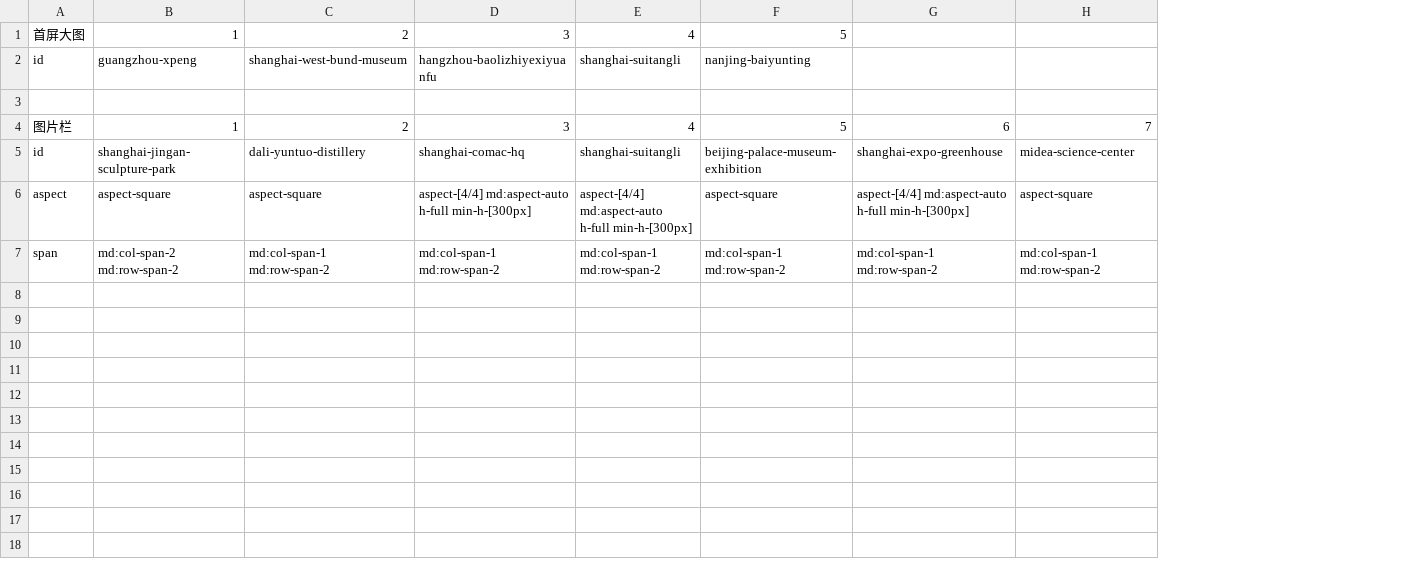
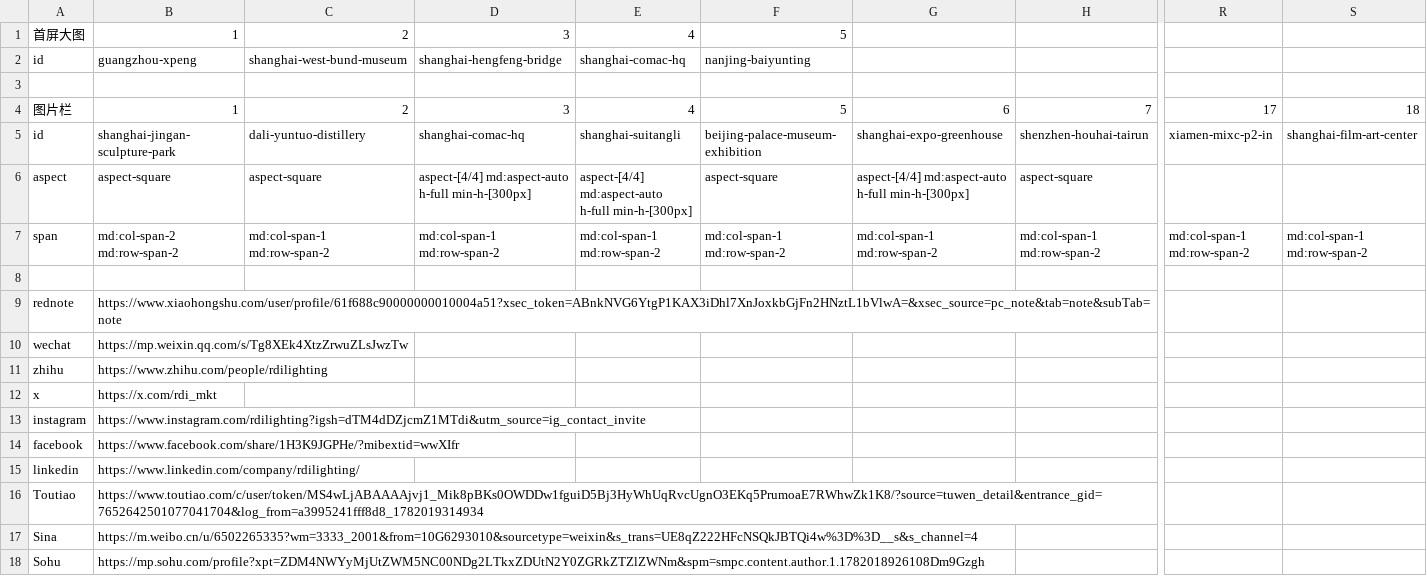
Before and after one commit to gabisivanierbifmv4691-tech/rdi_website, a CSV file: public/public/rdi_web_home.csv, drawn as a sheet; only a part is shown, gaps mark what is left out; rows hold the shown columns only; the diff names each change by its address in the sheet, - before the commit and + after, or states it on an @@ line.

Commit message:
feat: implement dynamic social media links
Update project configuration to support dynamic social links and refactor Footer and Header components to consume these links with proper external navigation handling. Update home portfolio CSV data.

```diff
--- a/public/public/rdi_web_home.csv
+++ b/public/public/rdi_web_home.csv
+column R, rows 4-7: 17 | xiamen-mixc-p2-in |  | md:col-span-1 md:row-span-2
+column S, rows 4-7: 18 | shanghai-film-art-center |  | md:col-span-1 md:row-span-2
-D2: hangzhou-baolizhiyexiyuanfu
+D2: shanghai-hengfeng-bridge
-E2: shanghai-suitangli
+E2: shanghai-comac-hq
-H5: midea-science-center
+H5: shenzhen-houhai-tairun
+row 8: (empty)
+row 9: rednote | https://www.xiaohongshu.com/user/profile/61f688c90000000010004a51?xsec_token=ABnkNVG6YtgP1KAX3iDhl7XnJoxkbGjFn2HNztL1bVlwA=&xsec_source=pc_note&tab=note&subTab=note
+row 10: wechat | https://mp.weixin.qq.com/s/Tg8XEk4XtzZrwuZLsJwzTw
+row 11: zhihu | https://www.zhihu.com/people/rdilighting
+row 12: x | https://x.com/rdi_mkt
+row 13: instagram | https://www.instagram.com/rdilighting?igsh=dTM4dDZjcmZ1MTdi&utm_source=ig_contact_invite
+row 14: facebook | https://www.facebook.com/share/1H3K9JGPHe/?mibextid=wwXIfr
+row 15: linkedin | https://www.linkedin.com/company/rdilighting/
+row 16: Toutiao | https://www.toutiao.com/c/user/token/MS4wLjABAAAAjvj1_Mik8pBKs0OWDDw1fguiD5Bj3HyWhUqRvcUgnO3EKq5PrumoaE7RWhwZk1K8/?source=tuwen_detail&entrance_gid=7652642501077041704&log_from=a3995241fff8d8_1782019314934
+row 17: Sina | https://m.weibo.cn/u/6502265335?wm=3333_2001&from=10G6293010&sourcetype=weixin&s_trans=UE8qZ222HFcNSQkJBTQi4w%3D%3D__s&s_channel=4
+row 18: Sohu | https://mp.sohu.com/profile?xpt=ZDM4NWYyMjUtZWM5NC00NDg2LTkxZDUtN2Y0ZGRkZTZlZWNm&spm=smpc.content.author.1.1782018926108Dm9Gzgh
```
Also changed, not shown: 4 other files.
